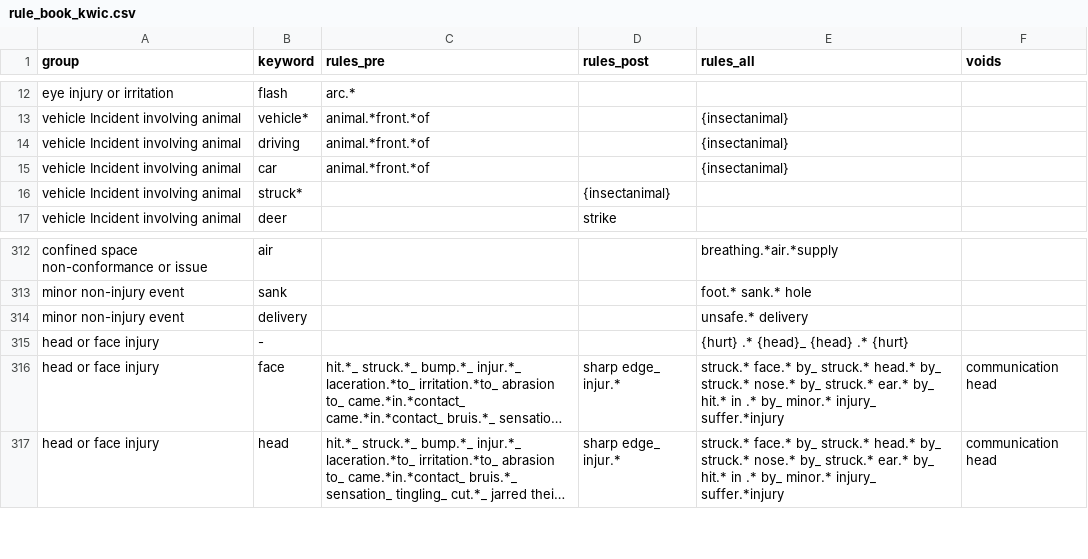
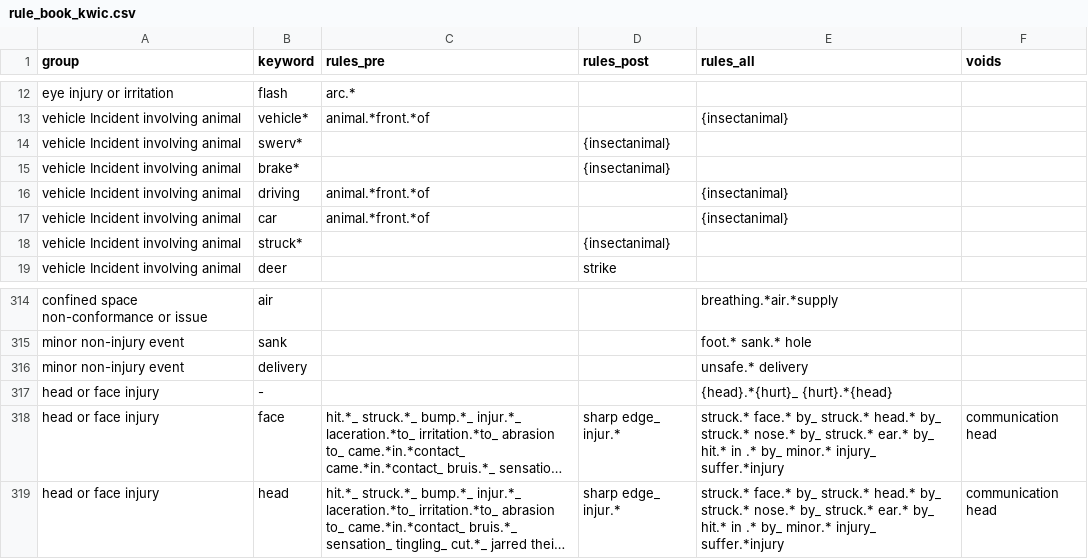
Before and after one commit to 3minuterecord/safety_report_topic_classification, a CSV file: data/rule_book_kwic.csv, drawn as a sheet; only a part is shown, gaps mark what is left out; long unchanged cells end in …; addresses are those after the commit; the diff names each change by its address in the sheet, - before the commit and + after, or states it on an @@ line.

Commit message:
Fix bug in void check for kwic

```diff
--- a/data/rule_book_kwic.csv
+++ b/data/rule_book_kwic.csv
+row 14: vehicle Incident involving animal | swerv* |  | {insectanimal}
+row 15: vehicle Incident involving animal | brake* |  | {insectanimal}
-E317 (rules_all): {hurt} .* {head}_ {head} .* {hurt}
+E317 (rules_all): {head}.*{hurt}_ {hurt}.*{head}
```
Also changed, not shown: 3 other files.
